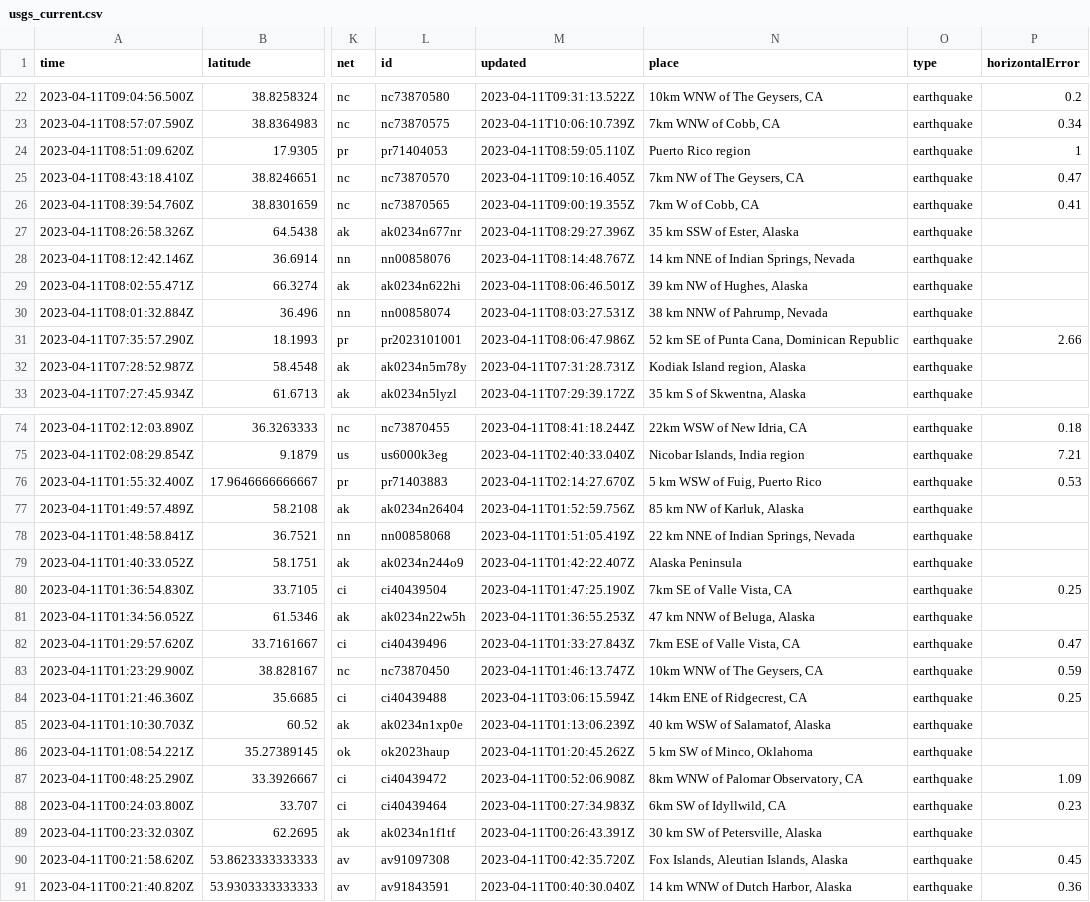
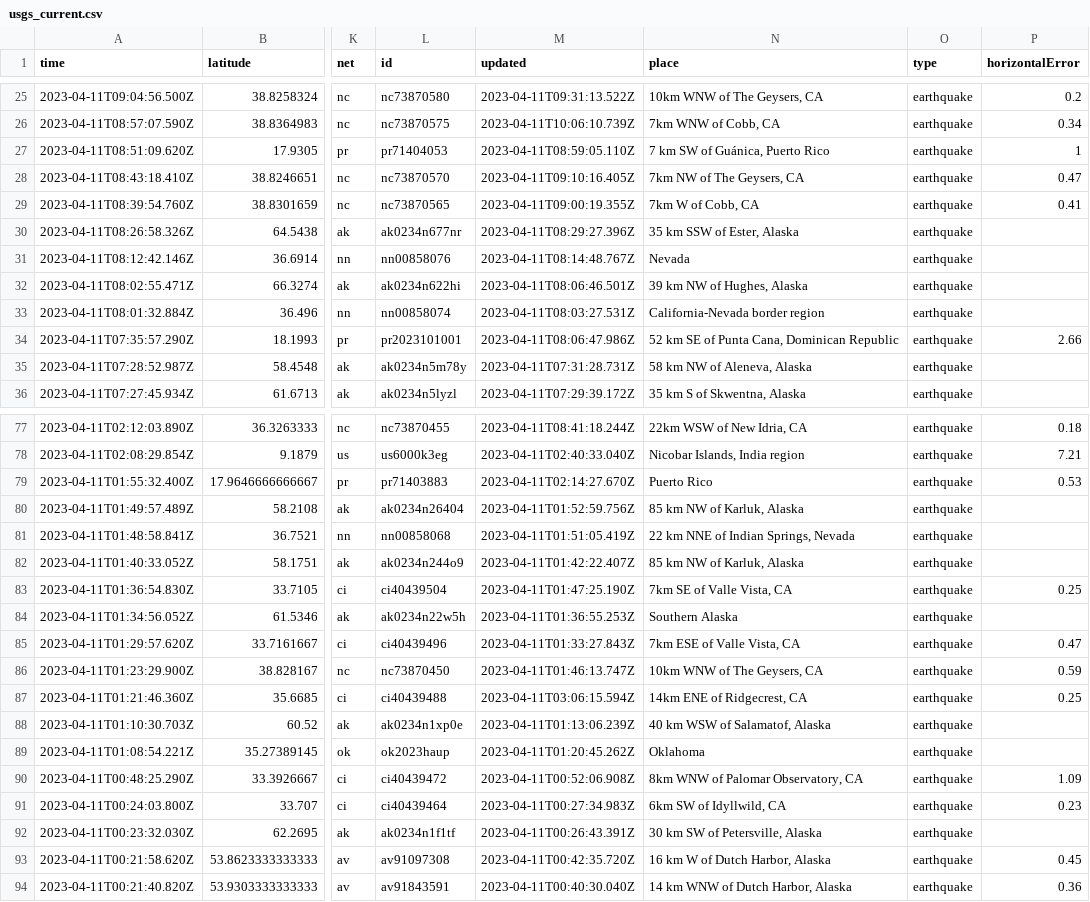
Before and after one commit to jemory/nicar22-github-actions-test, a CSV file: usgs_current.csv, drawn as a sheet; only a part is shown, gaps mark what is left out; addresses are those after the commit; the diff covers the shown part only; the diff names each change by its address in the sheet, - before the commit and + after, or states it on an @@ line.

```diff
--- a/usgs_current.csv
+++ b/usgs_current.csv
-N27 (place): Puerto Rico region
+N27 (place): 7 km SW of Guánica, Puerto Rico
-N31 (place): 14 km NNE of Indian Springs, Nevada
+N31 (place): Nevada
-N33 (place): 38 km NNW of Pahrump, Nevada
+N33 (place): California-Nevada border region
-N35 (place): Kodiak Island region, Alaska
+N35 (place): 58 km NW of Aleneva, Alaska
-N79 (place): 5 km WSW of Fuig, Puerto Rico
+N79 (place): Puerto Rico
-N82 (place): Alaska Peninsula
+N82 (place): 85 km NW of Karluk, Alaska
-N84 (place): 47 km NNW of Beluga, Alaska
+N84 (place): Southern Alaska
-N89 (place): 5 km SW of Minco, Oklahoma
+N89 (place): Oklahoma
-N93 (place): Fox Islands, Aleutian Islands, Alaska
+N93 (place): 16 km W of Dutch Harbor, Alaska
```
Also changed, not shown: 4 added rows, 1 removed row and 52 edited cells elsewhere in this file.
